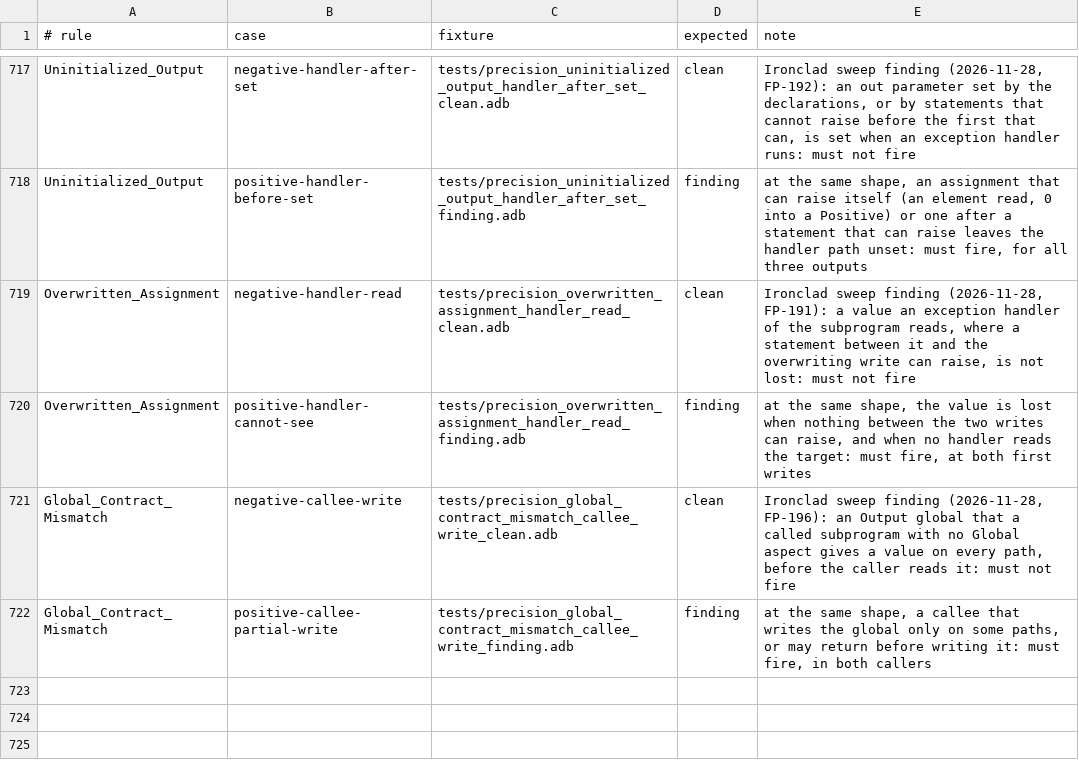
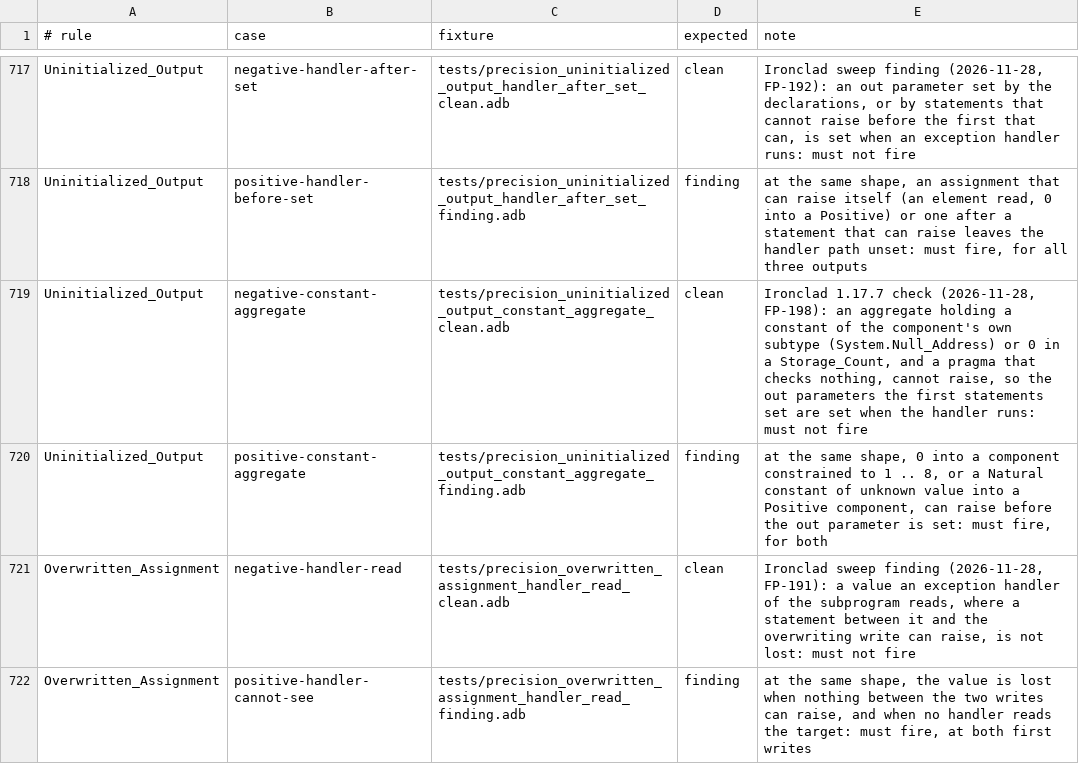
Before and after one commit to mmartign/AdaLang_Analyzer, a TSV file: quality/precision_corpus.tsv, drawn as a sheet; only a part is shown, gaps mark what is left out; the shorter side is filled out with more unchanged rows.

```diff
--- a/quality/precision_corpus.tsv
+++ b/quality/precision_corpus.tsv
@@ -718,2 +718,4 @@ Uninitialized_Output	negative-handler-after-set	tests/precision_uninitialized_ou
 Uninitialized_Output	positive-handler-before-set	tests/precision_uninitialized_output_handler_after_set_finding.adb	finding	at the same shape, an assignment that can raise itself (an element read, 0 into a Positive) or one after a statement that can raise leaves the handler path unset: must fire, for all three outputs
+Uninitialized_Output	negative-constant-aggregate	tests/precision_uninitialized_output_constant_aggregate_clean.adb	clean	Ironclad 1.17.7 check (2026-11-28, FP-198): an aggregate holding a constant of the component's own subtype (System.Null_Address) or 0 in a Storage_Count, and a pragma that checks nothing, cannot raise, so the out parameters the first statements set are set when the handler runs: must not fire
+Uninitialized_Output	positive-constant-aggregate	tests/precision_uninitialized_output_constant_aggregate_finding.adb	finding	at the same shape, 0 into a component constrained to 1 .. 8, or a Natural constant of unknown value into a Positive component, can raise before the out parameter is set: must fire, for both
 Overwritten_Assignment	negative-handler-read	tests/precision_overwritten_assignment_handler_read_clean.adb	clean	Ironclad sweep finding (2026-11-28, FP-191): a value an exception handler of the subprogram reads, where a statement between it and the overwriting write can raise, is not lost: must not fire
```
Also changed, not shown: quality/known_analysis_issues.tsv, quality/release_metrics.csv, 4 other files.
